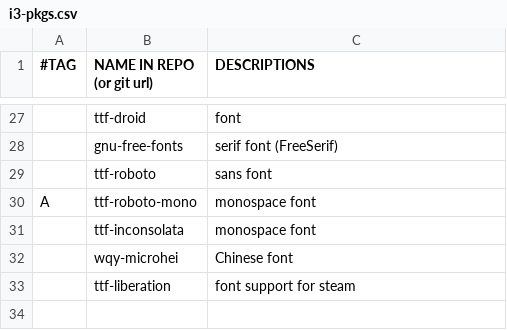
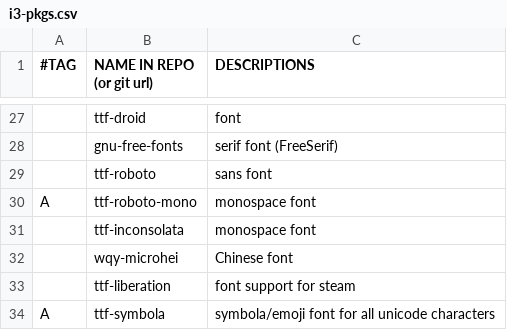
Before and after one commit to oracleyue/dotfiles, a CSV file: ArchLinux/i3-pkgs.csv, drawn as a sheet; only a part is shown, gaps mark what is left out.

```diff
--- a/ArchLinux/i3-pkgs.csv
+++ b/ArchLinux/i3-pkgs.csv
@@ -33 +33,2 @@ A, ttf-roboto-mono, monospace font
 , ttf-liberation, font support for steam
+A, ttf-symbola, symbola/emoji font for all unicode characters
```
Also changed, not shown: 5 other files.
